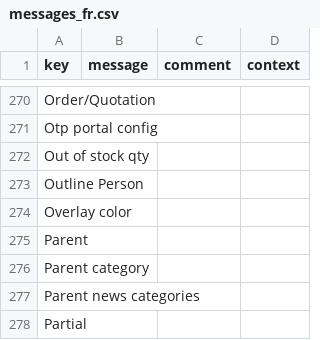
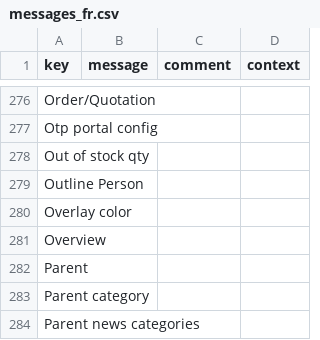
Before and after one commit to axelor/axelor-portal, a CSV file: src/main/resources/i18n/messages_fr.csv, drawn as a sheet; only a part is shown, gaps mark what is left out; the shorter side is filled out with more unchanged rows; the diff covers the shown part only; the diff names each change by its address in the sheet, - before the commit and + after, or states it on an @@ line.

```diff
--- a/src/main/resources/i18n/messages_fr.csv
+++ b/src/main/resources/i18n/messages_fr.csv
+row 281: Overview
```
Also changed, not shown: 6 added rows elsewhere in this file, src/main/resources/i18n/messages.csv, src/main/resources/i18n/messages_en.csv, 7 other files.
